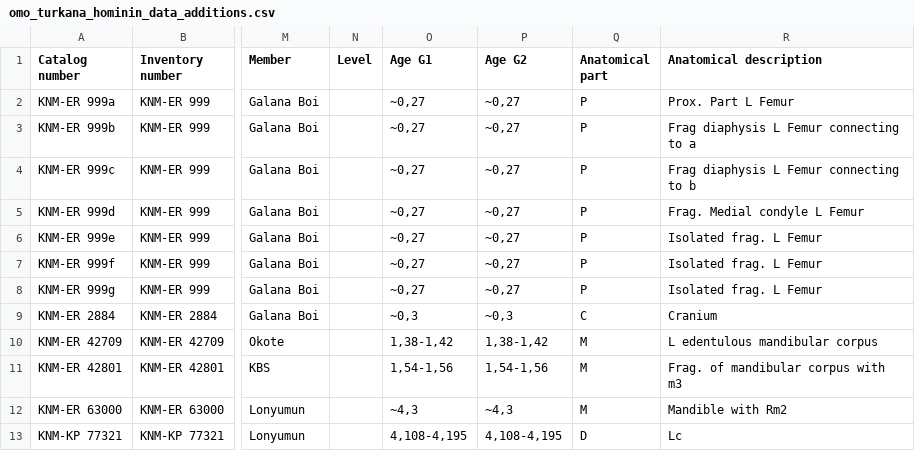
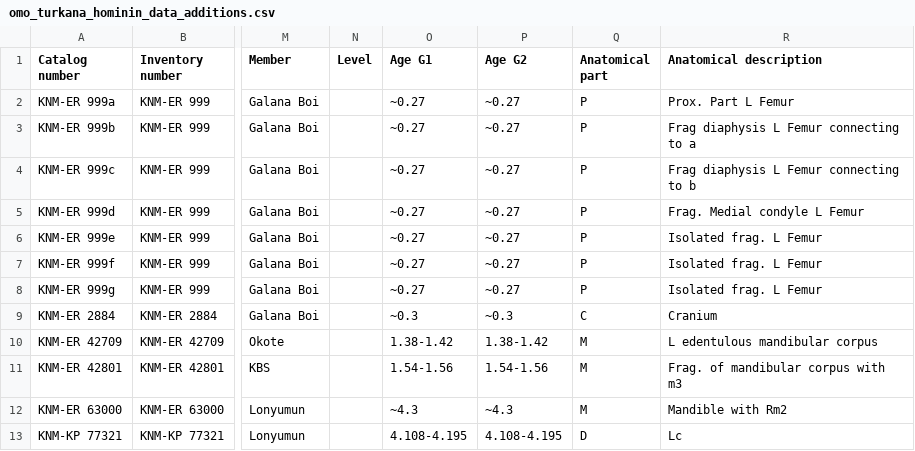
Before and after one commit to paleocore/omo_turkana_hominin_data, a CSV file: omo_turkana_hominin_data_additions.csv, drawn as a sheet; only a part is shown, gaps mark what is left out; the diff names each change by its address in the sheet, - before the commit and + after, or states it on an @@ line.

Commit message:
Update omo_turkana_hominin_data_additions.csv
Changed french decimal number format to US decimal number format.

```diff
--- a/omo_turkana_hominin_data_additions.csv
+++ b/omo_turkana_hominin_data_additions.csv
-O2:O8 (Age G1): ~0,27
+O2:O8 (Age G1): ~0.27
-P2:P8 (Age G2): ~0,27
+P2:P8 (Age G2): ~0.27
-O9 (Age G1): ~0,3
+O9 (Age G1): ~0.3
-P9 (Age G2): ~0,3
+P9 (Age G2): ~0.3
-O10 (Age G1): 1,38-1,42
+O10 (Age G1): 1.38-1.42
-P10 (Age G2): 1,38-1,42
+P10 (Age G2): 1.38-1.42
-O11 (Age G1): 1,54-1,56
+O11 (Age G1): 1.54-1.56
-P11 (Age G2): 1,54-1,56
+P11 (Age G2): 1.54-1.56
-O12 (Age G1): ~4,3
+O12 (Age G1): ~4.3
-P12 (Age G2): ~4,3
+P12 (Age G2): ~4.3
-O13 (Age G1): 4,108-4,195
+O13 (Age G1): 4.108-4.195
-P13 (Age G2): 4,108-4,195
+P13 (Age G2): 4.108-4.195
```
